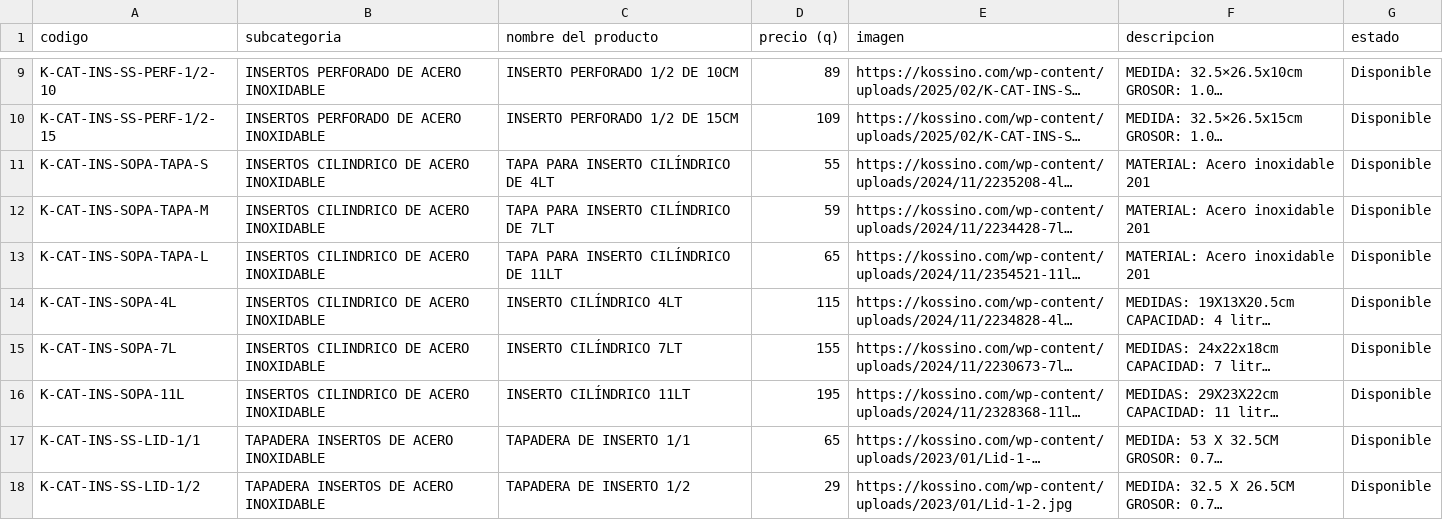
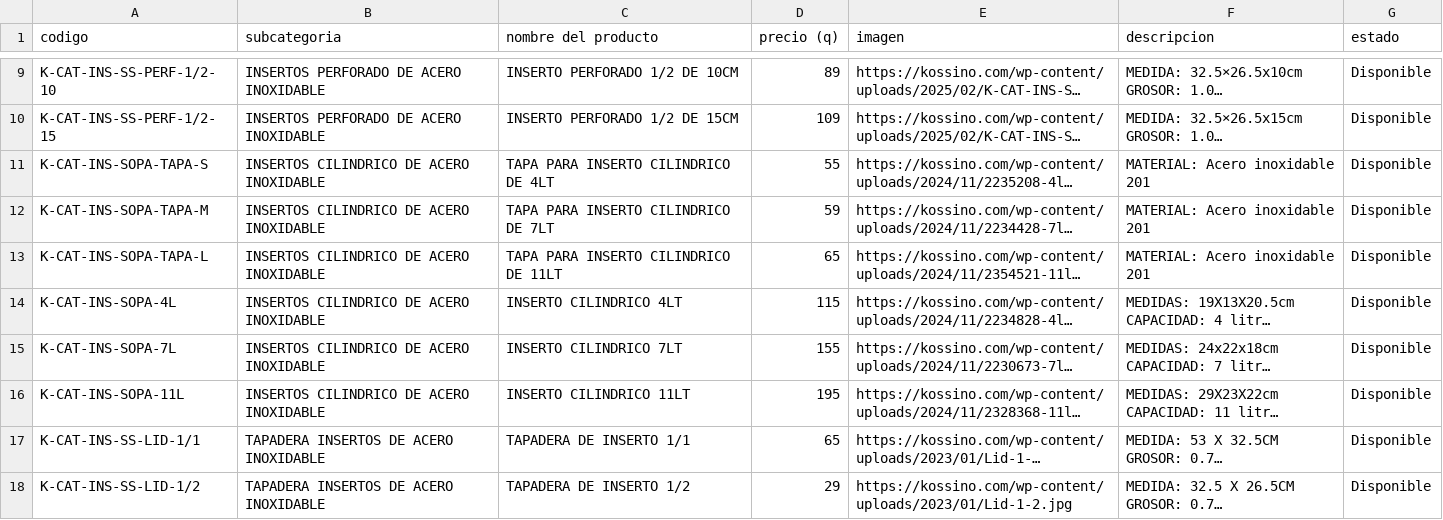
Before and after one commit to vmef1980/puzzle-solutions-catalogo, a CSV file: Catalogo-v3.csv, drawn as a sheet; only a part is shown, gaps mark what is left out; long unchanged cells end in …; the diff covers the shown part only; the diff names each change by its address in the sheet, - before the commit and + after, or states it on an @@ line.

```diff
--- a/Catalogo-v3.csv
+++ b/Catalogo-v3.csv
-C11 (nombre del producto): TAPA PARA INSERTO CILÍNDRICO DE 4LT
+C11 (nombre del producto): TAPA PARA INSERTO CILINDRICO DE 4LT
-C12 (nombre del producto): TAPA PARA INSERTO CILÍNDRICO DE 7LT
+C12 (nombre del producto): TAPA PARA INSERTO CILINDRICO DE 7LT
-C13 (nombre del producto): TAPA PARA INSERTO CILÍNDRICO DE 11LT
+C13 (nombre del producto): TAPA PARA INSERTO CILINDRICO DE 11LT
-C14 (nombre del producto): INSERTO CILÍNDRICO 4LT
+C14 (nombre del producto): INSERTO CILINDRICO 4LT
-C15 (nombre del producto): INSERTO CILÍNDRICO 7LT
+C15 (nombre del producto): INSERTO CILINDRICO 7LT
-C16 (nombre del producto): INSERTO CILÍNDRICO 11LT
+C16 (nombre del producto): INSERTO CILINDRICO 11LT
```
Also changed, not shown: 25 edited cells elsewhere in this file.
